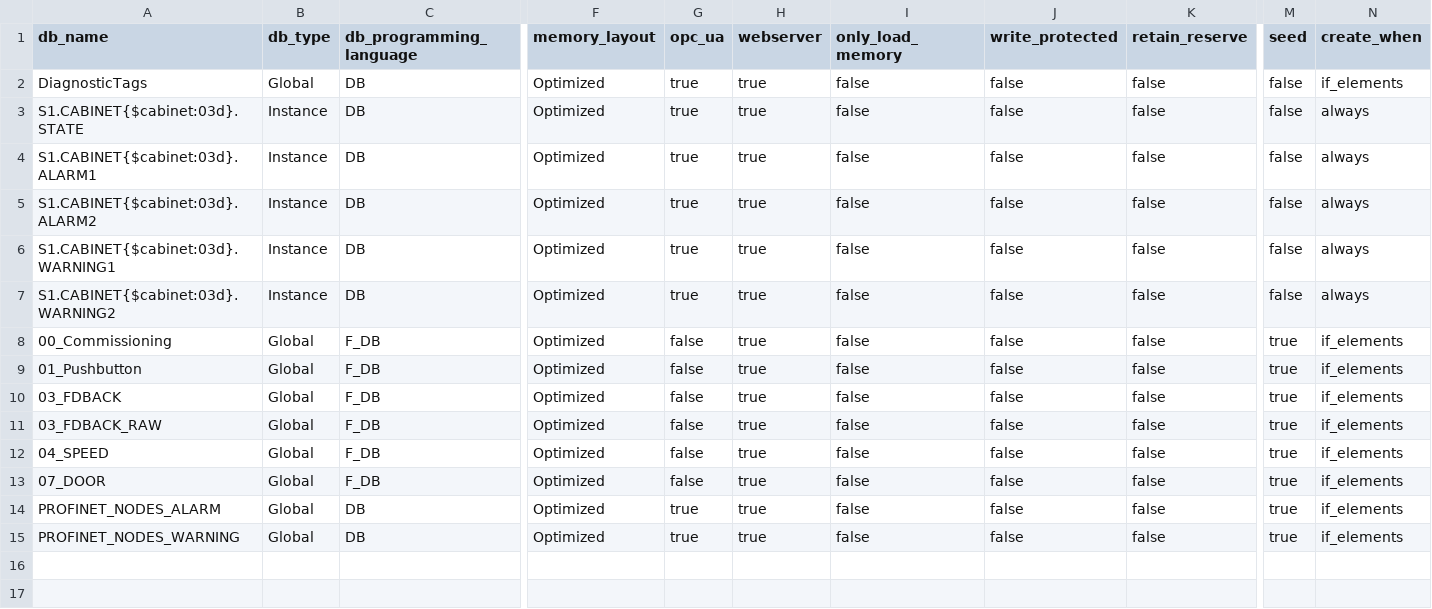
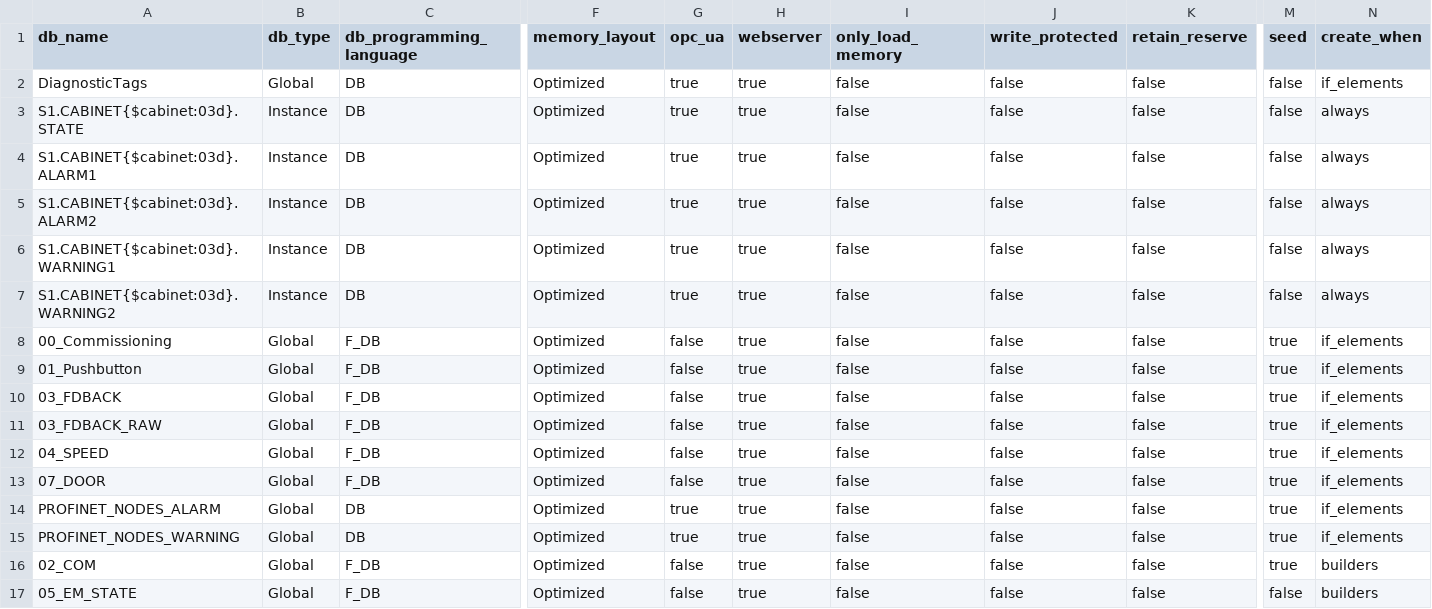
Before and after one commit to thebdr/Openn2, a CSV file: Pipeline4App/config_project/datablocks/datablock_definitions.csv, drawn as a sheet; only a part is shown, gaps mark what is left out; rows hold the shown columns only; the diff names each change by its address in the sheet, - before the commit and + after, or states it on an @@ line.

```diff
--- a/Pipeline4App/config_project/datablocks/datablock_definitions.csv
+++ b/Pipeline4App/config_project/datablocks/datablock_definitions.csv
+row 16: 02_COM | Global | F_DB | Optimized | false | true | false | false | false | true | builders
+row 17: 05_EM_STATE | Global | F_DB | Optimized | false | true | false | false | false | false | builders
```
Also changed, not shown: 7 other files.
